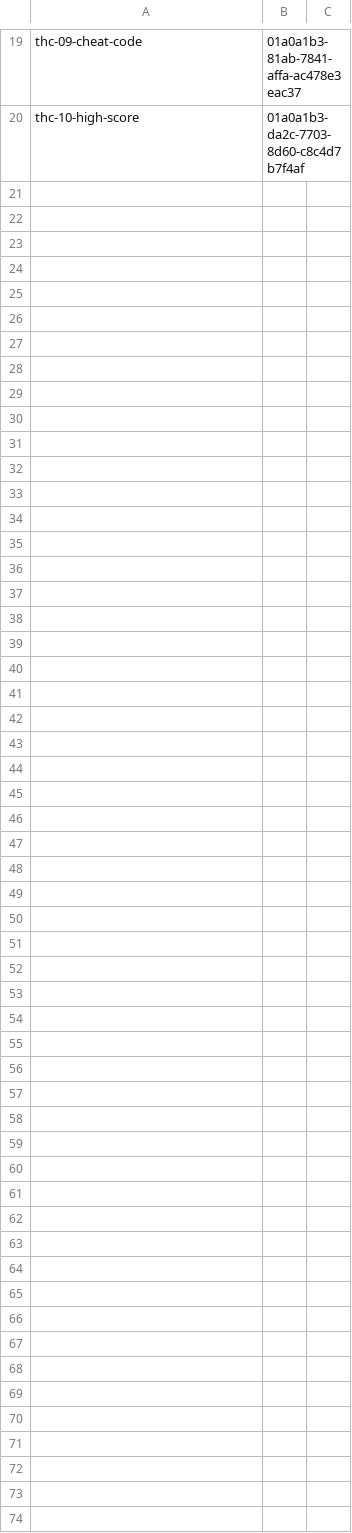
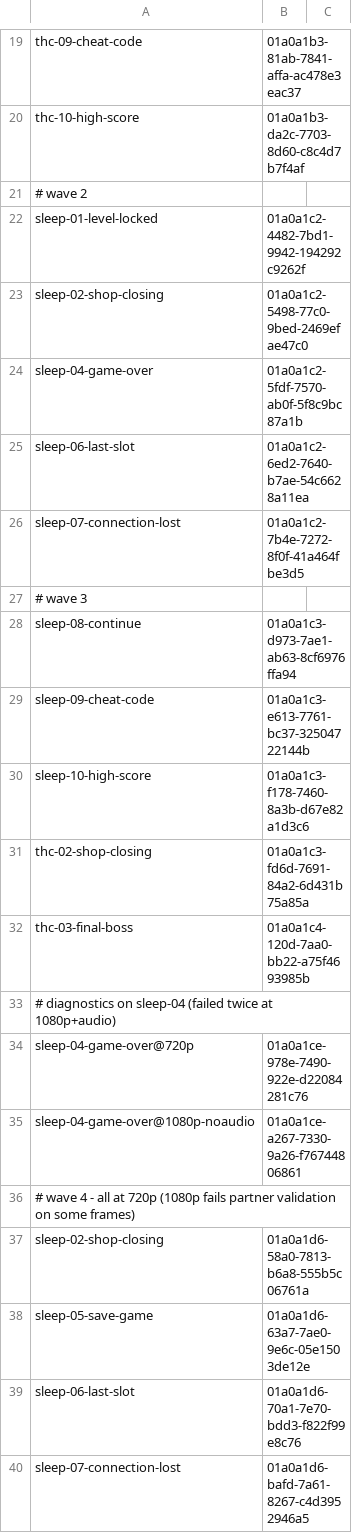
Before and after one commit to robertmckinley-alt/hempclaude, a TSV file: ads/fal-gaming/video-jobs.tsv, drawn as a sheet; only a part is shown, gaps mark what is left out; the diff covers the shown part only.

```diff
--- a/ads/fal-gaming/video-jobs.tsv
+++ b/ads/fal-gaming/video-jobs.tsv
@@ -20 +20,21 @@ thc-09-cheat-code	01a0a1b3-81ab-7841-affa-ac478e3eac37
 thc-10-high-score	01a0a1b3-da2c-7703-8d60-c8c4d7b7f4af
+# wave 2
+sleep-01-level-locked	01a0a1c2-4482-7bd1-9942-194292c9262f
+sleep-02-shop-closing	01a0a1c2-5498-77c0-9bed-2469efae47c0
+sleep-04-game-over	01a0a1c2-5fdf-7570-ab0f-5f8c9bc87a1b
+sleep-06-last-slot	01a0a1c2-6ed2-7640-b7ae-54c6628a11ea
+sleep-07-connection-lost	01a0a1c2-7b4e-7272-8f0f-41a464fbe3d5
+# wave 3
+sleep-08-continue	01a0a1c3-d973-7ae1-ab63-8cf6976ffa94
+sleep-09-cheat-code	01a0a1c3-e613-7761-bc37-32504722144b
+sleep-10-high-score	01a0a1c3-f178-7460-8a3b-d67e82a1d3c6
+thc-02-shop-closing	01a0a1c3-fd6d-7691-84a2-6d431b75a85a
+thc-03-final-boss	01a0a1c4-120d-7aa0-bb22-a75f4693985b
+# diagnostics on sleep-04 (failed twice at 1080p+audio)
+sleep-04-game-over@720p	01a0a1ce-978e-7490-922e-d22084281c76
+sleep-04-game-over@1080p-noaudio	01a0a1ce-a267-7330-9a26-f76744806861
+# wave 4 - all at 720p (1080p fails partner validation on some frames)
+sleep-02-shop-closing	01a0a1d6-58a0-7813-b6a8-555b5c06761a
+sleep-05-save-game	01a0a1d6-63a7-7ae0-9e6c-05e1503de12e
+sleep-06-last-slot	01a0a1d6-70a1-7e70-bdd3-f822f99e8c76
+sleep-07-connection-lost	01a0a1d6-bafd-7a61-8267-c4d3952946a5
```
Also changed, not shown: 24 added rows elsewhere in this file, 43 other files.
